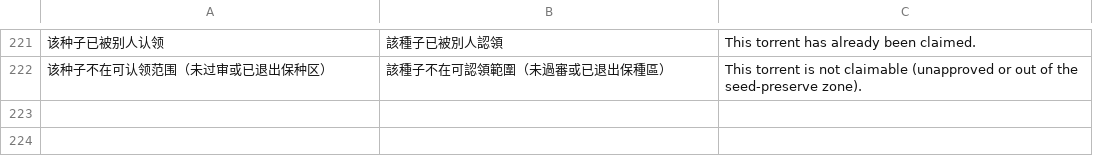
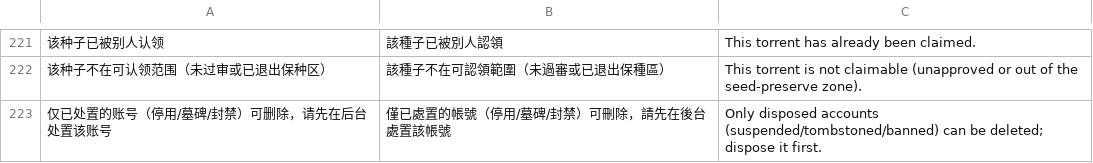
Before and after one commit to gntv456/FluxTorrent, a TSV file: apps/api/i18n/validation_details.tsv, drawn as a sheet; only a part is shown, gaps mark what is left out; the diff names each change by its address in the sheet, - before the commit and + after, or states it on an @@ line.

```diff
--- a/apps/api/i18n/validation_details.tsv
+++ b/apps/api/i18n/validation_details.tsv
+row 223: 仅已处置的账号（停用/墓碑/封禁）可删除，请先在后台处置该账号 | 僅已處置的帳號（停用/墓碑/封禁）可刪除，請先在後台處置該帳號 | Only disposed accounts (suspended/tombstoned/banned) can be deleted; dispose it first.
```
Also changed, not shown: 1 other file.
